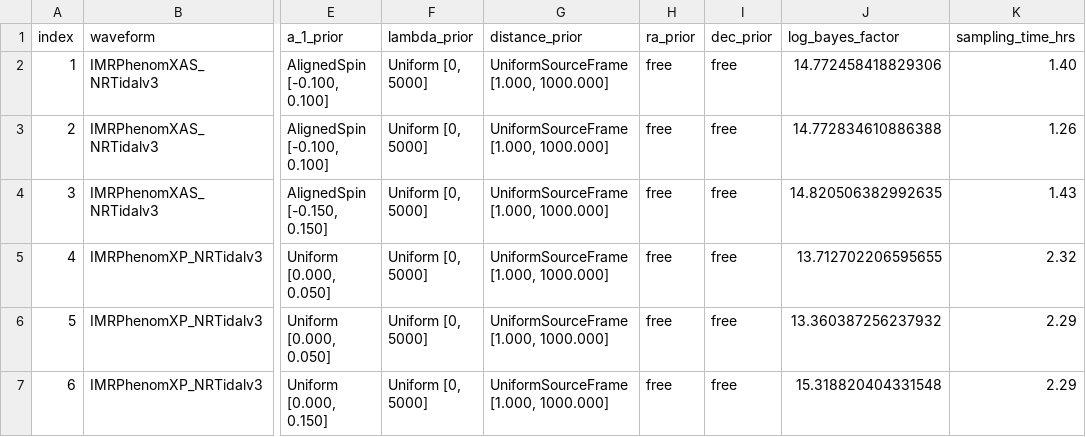
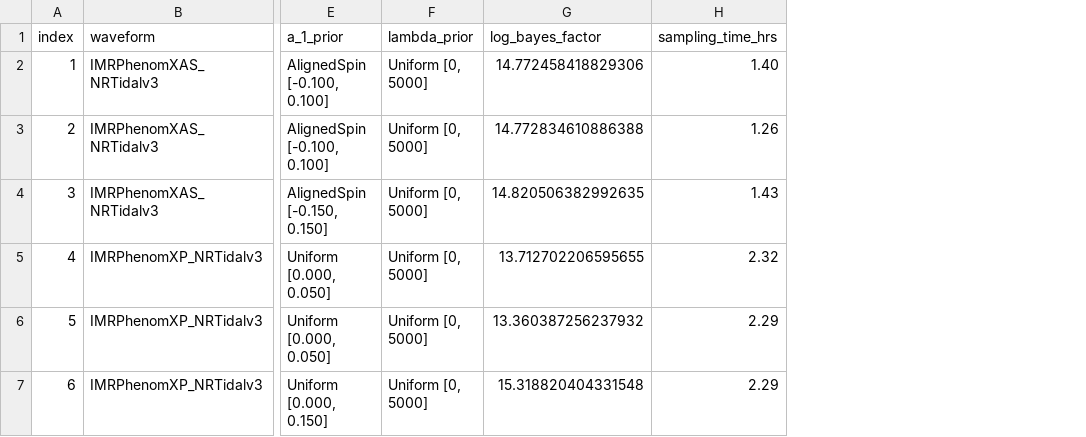
Before and after one commit to ThibeauWouters/GW231109_extreme_matter, a CSV file: overview/overview_table.csv, drawn as a sheet; only a part is shown, gaps mark what is left out; the diff names each change by its address in the sheet, - before the commit and + after, or states it on an @@ line.

Commit message:
Simpler README overview table

```diff
--- a/overview/overview_table.csv
+++ b/overview/overview_table.csv
-column G (distance_prior), rows 2-7: all UniformSourceFrame [1.000, 1000.000]
-column H (ra_prior), rows 2-7: all free
-column I (dec_prior), rows 2-7: all free
```
Also changed, not shown: 3 other files.
